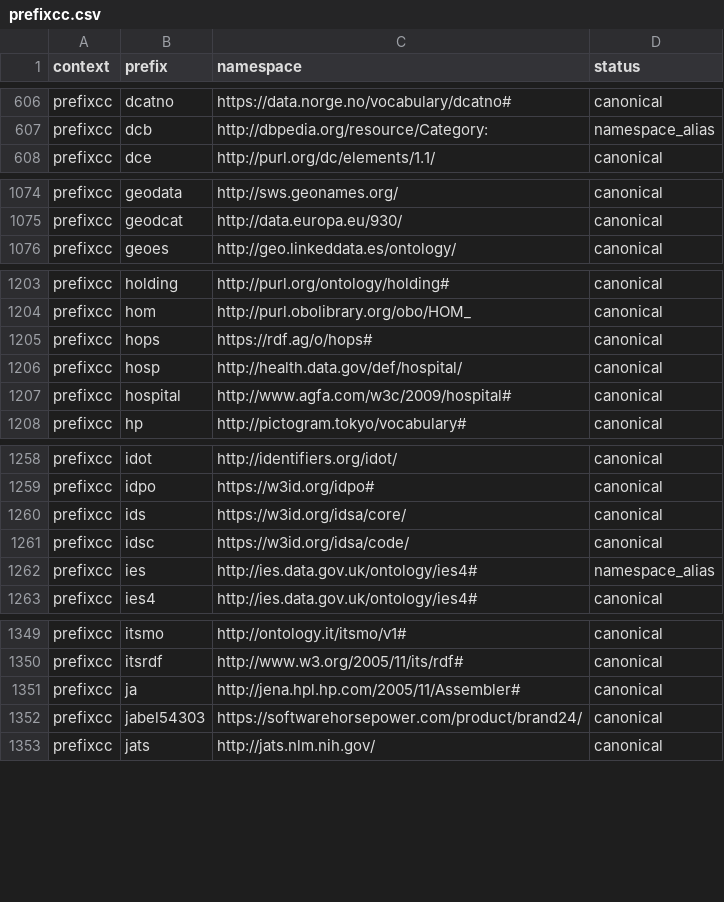
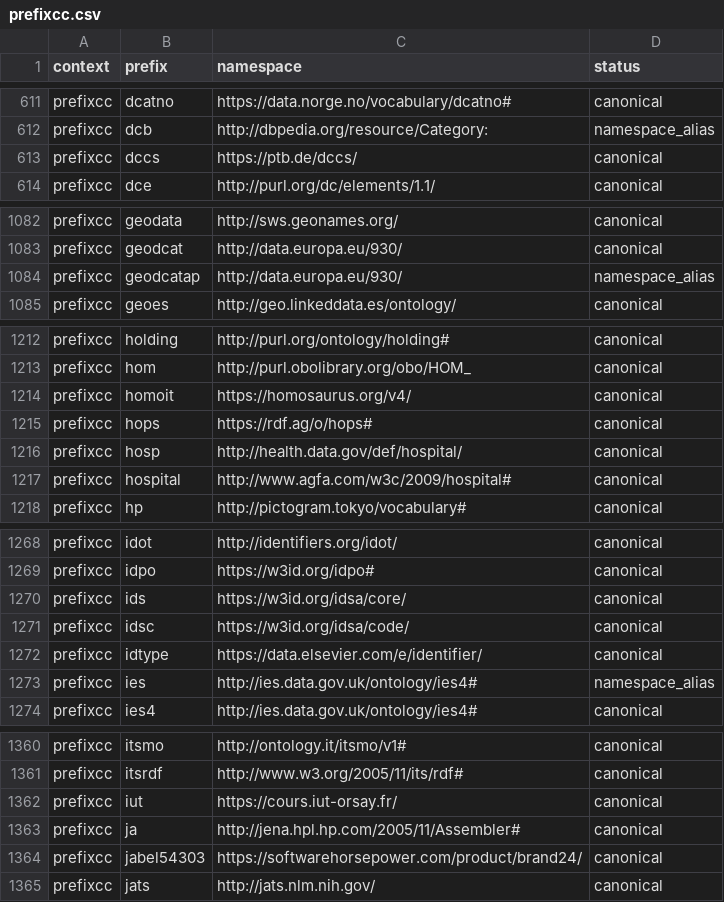
Before and after one commit to linkml/prefixmaps, a CSV file: src/prefixmaps/data/prefixcc.csv, drawn as a sheet; only a part is shown, gaps mark what is left out; the diff covers the shown part only.

```diff
--- a/src/prefixmaps/data/prefixcc.csv
+++ b/src/prefixmaps/data/prefixcc.csv
@@ -607,2 +612,3 @@ prefixcc,dcatno,https://data.norge.no/vocabulary/dcatno#,canonical
 prefixcc,dcb,http://dbpedia.org/resource/Category:,namespace_alias
+prefixcc,dccs,https://ptb.de/dccs/,canonical
 prefixcc,dce,http://purl.org/dc/elements/1.1/,canonical
@@ -1075,2 +1083,3 @@ prefixcc,geodata,http://sws.geonames.org/,canonical
 prefixcc,geodcat,http://data.europa.eu/930/,canonical
+prefixcc,geodcatap,http://data.europa.eu/930/,namespace_alias
 prefixcc,geoes,http://geo.linkeddata.es/ontology/,canonical
@@ -1204,2 +1213,3 @@ prefixcc,holding,http://purl.org/ontology/holding#,canonical
 prefixcc,hom,http://purl.obolibrary.org/obo/HOM_,canonical
+prefixcc,homoit,https://homosaurus.org/v4/,canonical
 prefixcc,hops,https://rdf.ag/o/hops#,canonical
@@ -1261,2 +1271,3 @@ prefixcc,ids,https://w3id.org/idsa/core/,canonical
 prefixcc,idsc,https://w3id.org/idsa/code/,canonical
+prefixcc,idtype,https://data.elsevier.com/e/identifier/,canonical
 prefixcc,ies,http://ies.data.gov.uk/ontology/ies4#,namespace_alias
@@ -1350,2 +1361,3 @@ prefixcc,itsmo,http://ontology.it/itsmo/v1#,canonical
 prefixcc,itsrdf,http://www.w3.org/2005/11/its/rdf#,canonical
+prefixcc,iut,https://cours.iut-orsay.fr/,canonical
 prefixcc,ja,http://jena.hpl.hp.com/2005/11/Assembler#,canonical
```
Also changed, not shown: 26 added rows and 17 edited cells elsewhere in this file, src/prefixmaps/data/go.csv, src/prefixmaps/data/linked_data.csv, 6 other files.
